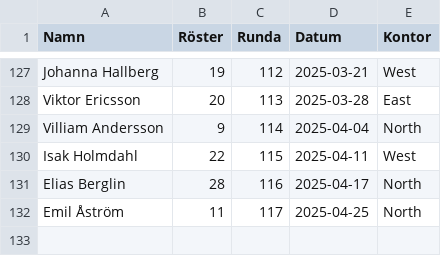
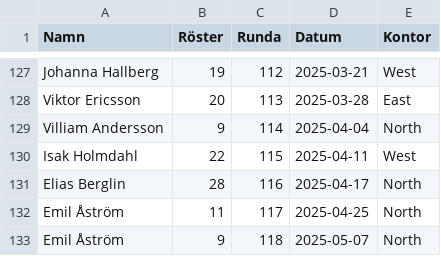
Before and after one commit to joeo-knightec/social-ai-fredag, a CSV file: Social_AI_Fredag.csv, drawn as a sheet; only a part is shown, gaps mark what is left out; the diff names each change by its address in the sheet, - before the commit and + after, or states it on an @@ line.

Commit message:
Updates

```diff
--- a/Social_AI_Fredag.csv
+++ b/Social_AI_Fredag.csv
+row 133: Emil Åström | 9 | 118 | 2025-05-07 | North
```
